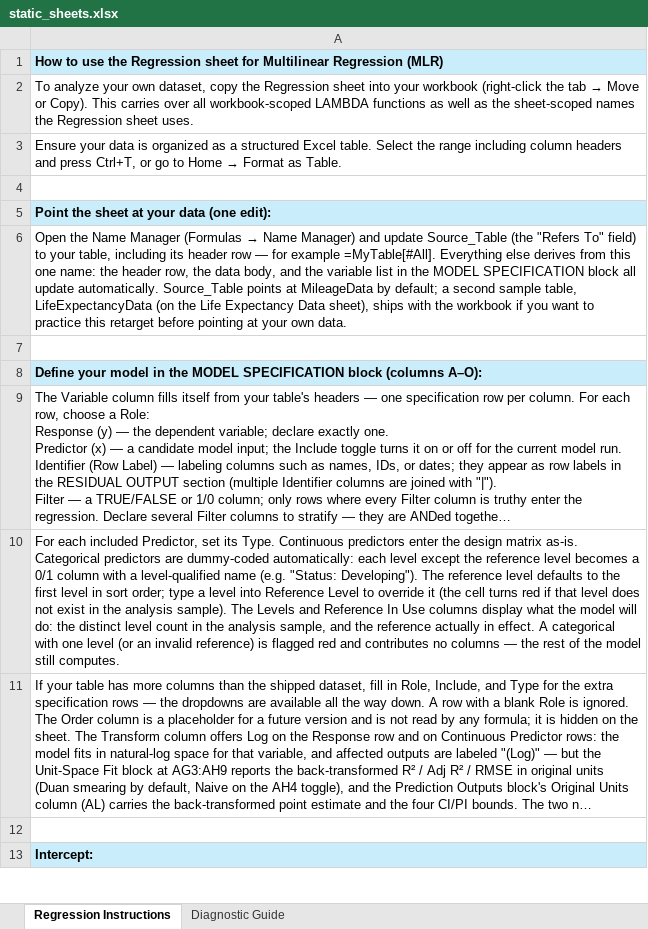
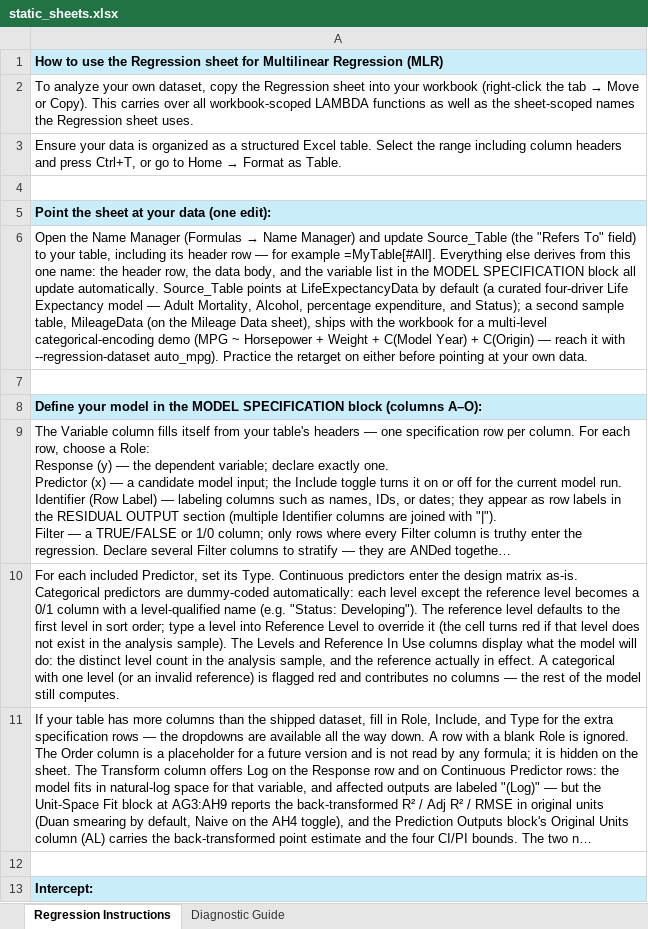
Before and after one commit to colodnerdata/Statistical_Analysis_Lambda_Catalog, an Excel workbook: templates/static_sheets.xlsx, sheet Regression Instructions, drawn as a sheet; only a part is shown; long unchanged cells end in …; values as stored, in another font and other column widths than the file's, no borders; the diff names each change by its address in the sheet, - before the commit and + after, or states it on an @@ line.

```diff
--- a/templates/static_sheets.xlsx (sheet Regression Instructions)
+++ b/templates/static_sheets.xlsx (sheet Regression Instructions)
-A6: …points at MileageData by default; a second sample table, LifeExpectancyData (on the Life Expectancy Data sheet), ships with the workbook if you want to practice this retarget before pointing…
+A6: …points at LifeExpectancyData by default (a curated four-driver Life Expectancy model — Adult Mortality, Alcohol, percentage expenditure, and Status); a second sample table, MileageData (on the Mileage Data sheet), ships with the workbook for a multi-level categorical-encoding demo (MPG ~ Horsepower + Weight + C(Model Year) + C(Origin) — reach it with --regression-dataset auto_mpg). Practice the retarget on either before pointing…
```
Also changed, not shown: 15 other files.
